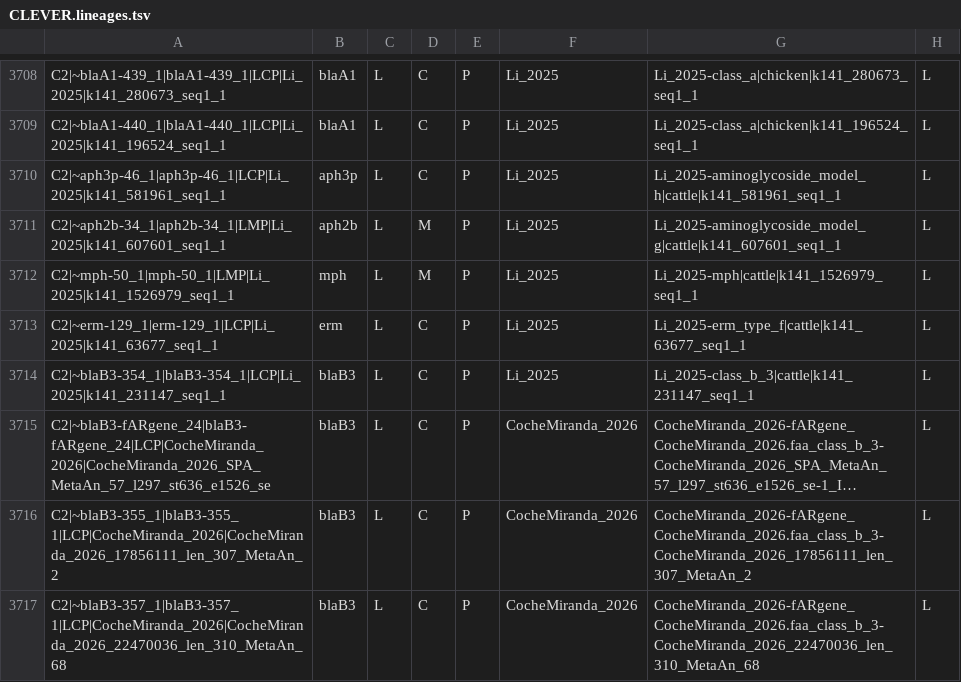
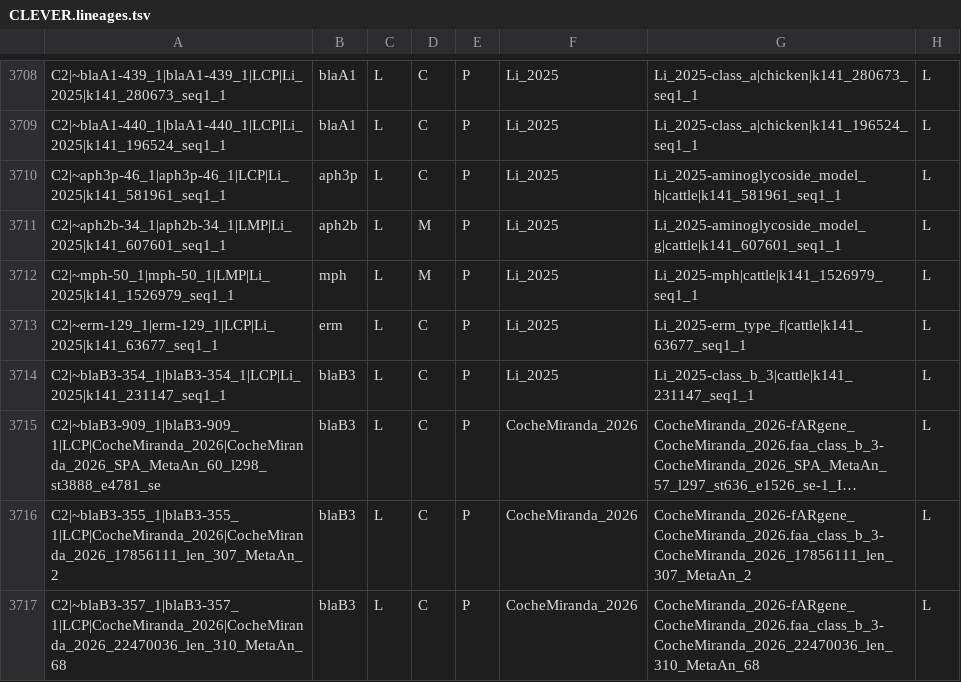
Before and after one commit to bengtssonpalme/CLEVER, a TSV file: dbs/CLEVER/CLEVER.lineages.tsv, drawn as a sheet; only a part is shown, gaps mark what is left out; long unchanged cells end in …; the diff covers the shown part only; the diff names each change by its address in the sheet, - before the commit and + after, or states it on an @@ line.

```diff
--- a/dbs/CLEVER/CLEVER.lineages.tsv
+++ b/dbs/CLEVER/CLEVER.lineages.tsv
-A3715: C2|~blaB3-fARgene_24|blaB3-fARgene_24|LCP|CocheMiranda_2026|CocheMiranda_2026_SPA_MetaAn_57_l297_st636_e1526_se
+A3715: C2|~blaB3-909_1|blaB3-909_1|LCP|CocheMiranda_2026|CocheMiranda_2026_SPA_MetaAn_60_l298_st3888_e4781_se
```
Also changed, not shown: 66 edited cells elsewhere in this file, 7 other files.
